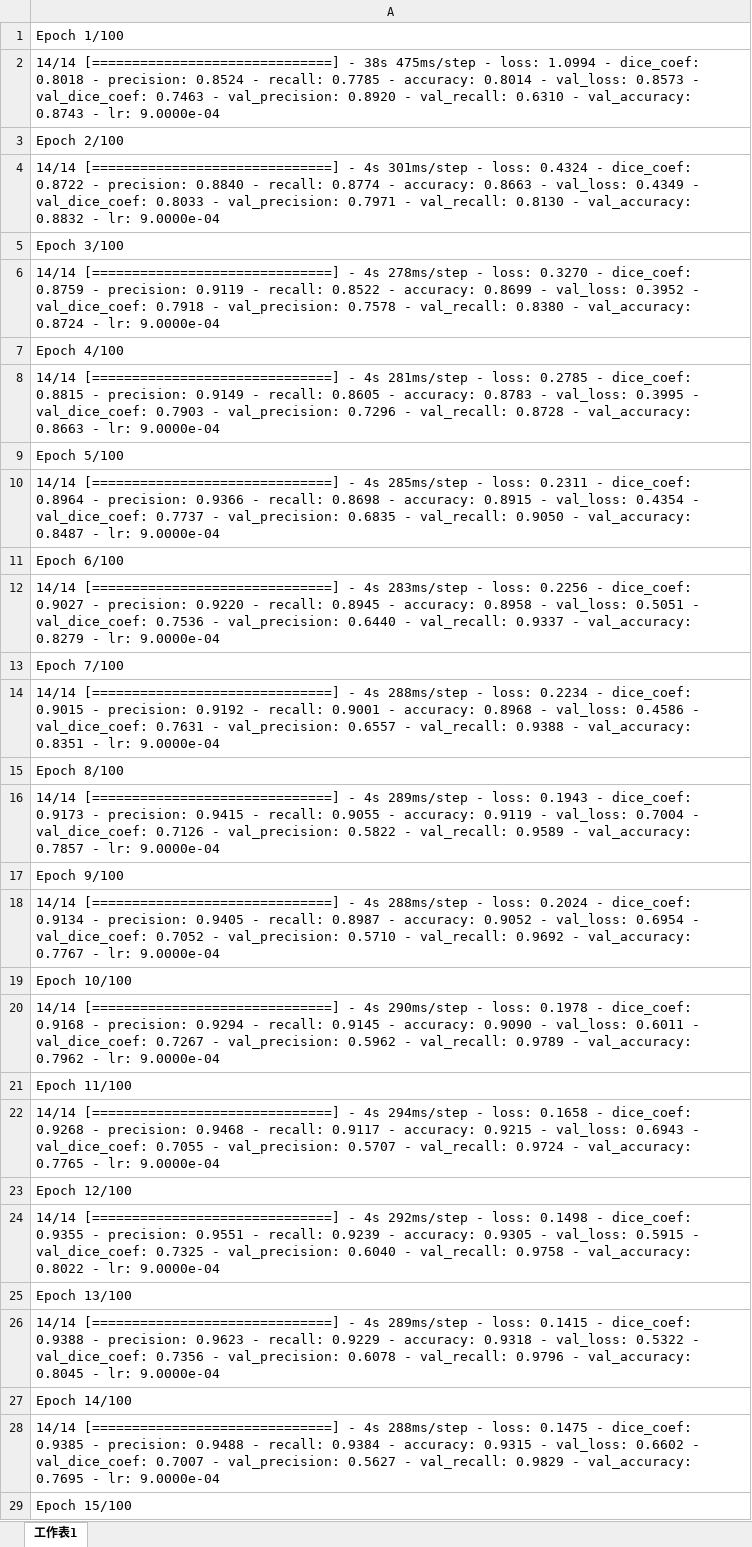
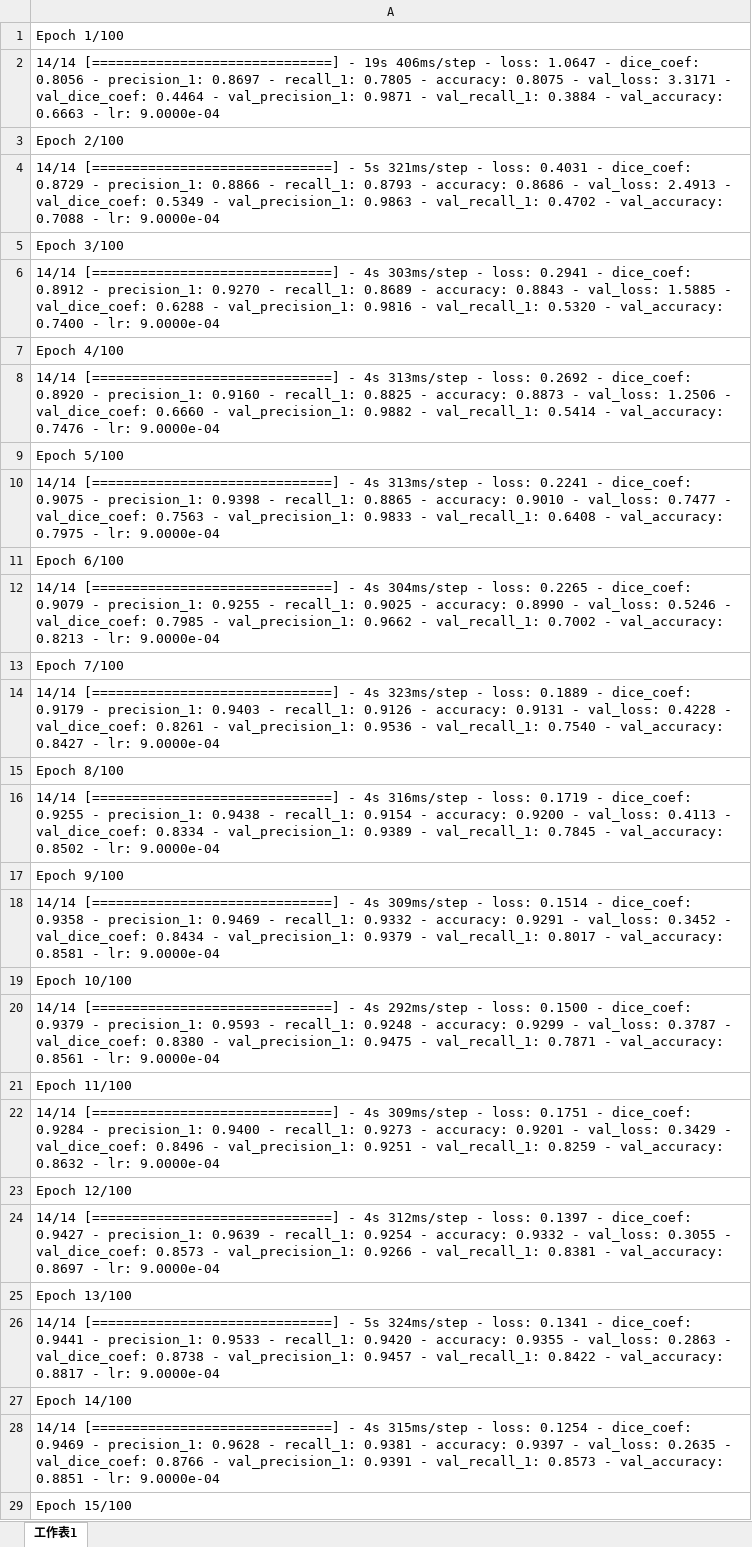
Before and after one commit to YingJu-Chen-168/my-project, an Excel workbook: results/results/20240723/raw data.xlsx, sheet 工作表1, drawn as a sheet; only a part is shown; values as stored, in another font and other column widths than the file's, no borders; the diff covers the shown part only; the diff names each change by its address in the sheet, - before the commit and + after, or states it on an @@ line.

```diff
--- a/results/results/20240723/raw data.xlsx (sheet 工作表1)
+++ b/results/results/20240723/raw data.xlsx (sheet 工作表1)
-A2: …[==============================] - 38s 475ms/step - loss: 1.0994 - dice_coef: 0.8018 - precision: 0.8524 - recall: 0.7785 - accuracy: 0.8014 - val_loss: 0.8573 - val_dice_coef: 0.7463 - val_precision: 0.8920 - val_recall: 0.6310 - val_accuracy: 0.8743 - lr:…
+A2: …[==============================] - 19s 406ms/step - loss: 1.0647 - dice_coef: 0.8056 - precision_1: 0.8697 - recall_1: 0.7805 - accuracy: 0.8075 - val_loss: 3.3171 - val_dice_coef: 0.4464 - val_precision_1: 0.9871 - val_recall_1: 0.3884 - val_accuracy: 0.6663 - lr:…
-A4: …[==============================] - 4s 301ms/step - loss: 0.4324 - dice_coef: 0.8722 - precision: 0.8840 - recall: 0.8774 - accuracy: 0.8663 - val_loss: 0.4349 - val_dice_coef: 0.8033 - val_precision: 0.7971 - val_recall: 0.8130 - val_accuracy: 0.8832 - lr:…
+A4: …[==============================] - 5s 321ms/step - loss: 0.4031 - dice_coef: 0.8729 - precision_1: 0.8866 - recall_1: 0.8793 - accuracy: 0.8686 - val_loss: 2.4913 - val_dice_coef: 0.5349 - val_precision_1: 0.9863 - val_recall_1: 0.4702 - val_accuracy: 0.7088 - lr:…
-A6: …- 4s 278ms/step - loss: 0.3270 - dice_coef: 0.8759 - precision: 0.9119 - recall: 0.8522 - accuracy: 0.8699 - val_loss: 0.3952 - val_dice_coef: 0.7918 - val_precision: 0.7578 - val_recall: 0.8380 - val_accuracy: 0.8724 - lr:…
+A6: …- 4s 303ms/step - loss: 0.2941 - dice_coef: 0.8912 - precision_1: 0.9270 - recall_1: 0.8689 - accuracy: 0.8843 - val_loss: 1.5885 - val_dice_coef: 0.6288 - val_precision_1: 0.9816 - val_recall_1: 0.5320 - val_accuracy: 0.7400 - lr:…
-A8: …- 4s 281ms/step - loss: 0.2785 - dice_coef: 0.8815 - precision: 0.9149 - recall: 0.8605 - accuracy: 0.8783 - val_loss: 0.3995 - val_dice_coef: 0.7903 - val_precision: 0.7296 - val_recall: 0.8728 - val_accuracy: 0.8663 - lr:…
+A8: …- 4s 313ms/step - loss: 0.2692 - dice_coef: 0.8920 - precision_1: 0.9160 - recall_1: 0.8825 - accuracy: 0.8873 - val_loss: 1.2506 - val_dice_coef: 0.6660 - val_precision_1: 0.9882 - val_recall_1: 0.5414 - val_accuracy: 0.7476 - lr:…
-A10: …- 4s 285ms/step - loss: 0.2311 - dice_coef: 0.8964 - precision: 0.9366 - recall: 0.8698 - accuracy: 0.8915 - val_loss: 0.4354 - val_dice_coef: 0.7737 - val_precision: 0.6835 - val_recall: 0.9050 - val_accuracy: 0.8487 - lr:…
+A10: …- 4s 313ms/step - loss: 0.2241 - dice_coef: 0.9075 - precision_1: 0.9398 - recall_1: 0.8865 - accuracy: 0.9010 - val_loss: 0.7477 - val_dice_coef: 0.7563 - val_precision_1: 0.9833 - val_recall_1: 0.6408 - val_accuracy: 0.7975 - lr:…
-A12: …- 4s 283ms/step - loss: 0.2256 - dice_coef: 0.9027 - precision: 0.9220 - recall: 0.8945 - accuracy: 0.8958 - val_loss: 0.5051 - val_dice_coef: 0.7536 - val_precision: 0.6440 - val_recall: 0.9337 - val_accuracy: 0.8279 - lr:…
+A12: …- 4s 304ms/step - loss: 0.2265 - dice_coef: 0.9079 - precision_1: 0.9255 - recall_1: 0.9025 - accuracy: 0.8990 - val_loss: 0.5246 - val_dice_coef: 0.7985 - val_precision_1: 0.9662 - val_recall_1: 0.7002 - val_accuracy: 0.8213 - lr:…
-A14: …- 4s 288ms/step - loss: 0.2234 - dice_coef: 0.9015 - precision: 0.9192 - recall: 0.9001 - accuracy: 0.8968 - val_loss: 0.4586 - val_dice_coef: 0.7631 - val_precision: 0.6557 - val_recall: 0.9388 - val_accuracy: 0.8351 - lr:…
+A14: …- 4s 323ms/step - loss: 0.1889 - dice_coef: 0.9179 - precision_1: 0.9403 - recall_1: 0.9126 - accuracy: 0.9131 - val_loss: 0.4228 - val_dice_coef: 0.8261 - val_precision_1: 0.9536 - val_recall_1: 0.7540 - val_accuracy: 0.8427 - lr:…
-A16: …- 4s 289ms/step - loss: 0.1943 - dice_coef: 0.9173 - precision: 0.9415 - recall: 0.9055 - accuracy: 0.9119 - val_loss: 0.7004 - val_dice_coef: 0.7126 - val_precision: 0.5822 - val_recall: 0.9589 - val_accuracy: 0.7857 - lr:…
+A16: …- 4s 316ms/step - loss: 0.1719 - dice_coef: 0.9255 - precision_1: 0.9438 - recall_1: 0.9154 - accuracy: 0.9200 - val_loss: 0.4113 - val_dice_coef: 0.8334 - val_precision_1: 0.9389 - val_recall_1: 0.7845 - val_accuracy: 0.8502 - lr:…
-A18: …- 4s 288ms/step - loss: 0.2024 - dice_coef: 0.9134 - precision: 0.9405 - recall: 0.8987 - accuracy: 0.9052 - val_loss: 0.6954 - val_dice_coef: 0.7052 - val_precision: 0.5710 - val_recall: 0.9692 - val_accuracy: 0.7767 - lr:…
+A18: …- 4s 309ms/step - loss: 0.1514 - dice_coef: 0.9358 - precision_1: 0.9469 - recall_1: 0.9332 - accuracy: 0.9291 - val_loss: 0.3452 - val_dice_coef: 0.8434 - val_precision_1: 0.9379 - val_recall_1: 0.8017 - val_accuracy: 0.8581 - lr:…
-A20: …- 4s 290ms/step - loss: 0.1978 - dice_coef: 0.9168 - precision: 0.9294 - recall: 0.9145 - accuracy: 0.9090 - val_loss: 0.6011 - val_dice_coef: 0.7267 - val_precision: 0.5962 - val_recall: 0.9789 - val_accuracy: 0.7962 - lr:…
+A20: …- 4s 292ms/step - loss: 0.1500 - dice_coef: 0.9379 - precision_1: 0.9593 - recall_1: 0.9248 - accuracy: 0.9299 - val_loss: 0.3787 - val_dice_coef: 0.8380 - val_precision_1: 0.9475 - val_recall_1: 0.7871 - val_accuracy: 0.8561 - lr:…
-A22: …- 4s 294ms/step - loss: 0.1658 - dice_coef: 0.9268 - precision: 0.9468 - recall: 0.9117 - accuracy: 0.9215 - val_loss: 0.6943 - val_dice_coef: 0.7055 - val_precision: 0.5707 - val_recall: 0.9724 - val_accuracy: 0.7765 - lr:…
+A22: …- 4s 309ms/step - loss: 0.1751 - dice_coef: 0.9284 - precision_1: 0.9400 - recall_1: 0.9273 - accuracy: 0.9201 - val_loss: 0.3429 - val_dice_coef: 0.8496 - val_precision_1: 0.9251 - val_recall_1: 0.8259 - val_accuracy: 0.8632 - lr:…
-A24: …- 4s 292ms/step - loss: 0.1498 - dice_coef: 0.9355 - precision: 0.9551 - recall: 0.9239 - accuracy: 0.9305 - val_loss: 0.5915 - val_dice_coef: 0.7325 - val_precision: 0.6040 - val_recall: 0.9758 - val_accuracy: 0.8022 - lr:…
+A24: …- 4s 312ms/step - loss: 0.1397 - dice_coef: 0.9427 - precision_1: 0.9639 - recall_1: 0.9254 - accuracy: 0.9332 - val_loss: 0.3055 - val_dice_coef: 0.8573 - val_precision_1: 0.9266 - val_recall_1: 0.8381 - val_accuracy: 0.8697 - lr:…
-A26: …[==============================] - 4s 289ms/step - loss: 0.1415 - dice_coef: 0.9388 - precision: 0.9623 - recall: 0.9229 - accuracy: 0.9318 - val_loss: 0.5322 - val_dice_coef: 0.7356 - val_precision: 0.6078 - val_recall: 0.9796 - val_accuracy: 0.8045 - lr:…
+A26: …[==============================] - 5s 324ms/step - loss: 0.1341 - dice_coef: 0.9441 - precision_1: 0.9533 - recall_1: 0.9420 - accuracy: 0.9355 - val_loss: 0.2863 - val_dice_coef: 0.8738 - val_precision_1: 0.9457 - val_recall_1: 0.8422 - val_accuracy: 0.8817 - lr:…
-A28: …- 4s 288ms/step - loss: 0.1475 - dice_coef: 0.9385 - precision: 0.9488 - recall: 0.9384 - accuracy: 0.9315 - val_loss: 0.6602 - val_dice_coef: 0.7007 - val_precision: 0.5627 - val_recall: 0.9829 - val_accuracy: 0.7695 - lr:…
+A28: …- 4s 315ms/step - loss: 0.1254 - dice_coef: 0.9469 - precision_1: 0.9628 - recall_1: 0.9381 - accuracy: 0.9397 - val_loss: 0.2635 - val_dice_coef: 0.8766 - val_precision_1: 0.9391 - val_recall_1: 0.8573 - val_accuracy: 0.8851 - lr:…
```
Also changed, not shown: 2 added rows and 86 edited cells elsewhere in this sheet, results/results/20240723/table.xlsx, 26 other files.
